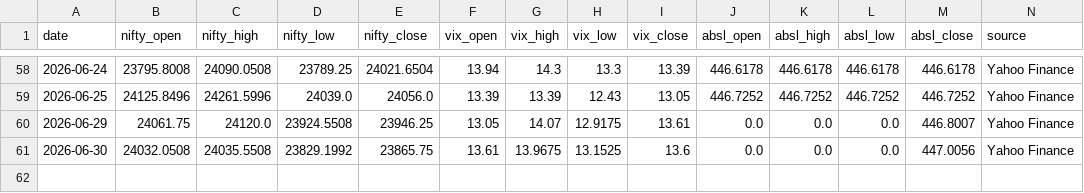
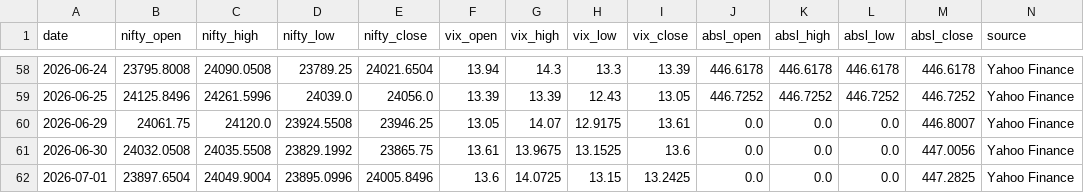
Before and after one commit to agariopvpultra/Trade-Journal, a CSV file: trade_journal.csv, drawn as a sheet; only a part is shown, gaps mark what is left out; rows hold the shown columns only; the diff names each change by its address in the sheet, - before the commit and + after, or states it on an @@ line.

```diff
--- a/trade_journal.csv
+++ b/trade_journal.csv
+row 62: 2026-07-01 | 23897.6504 | 24049.9004 | 23895.0996 | 24005.8496 | 13.6 | 14.0725 | 13.15 | 13.2425 | 0.0 | 0.0 | 0.0 | 447.2825 | Yahoo Finance
```
